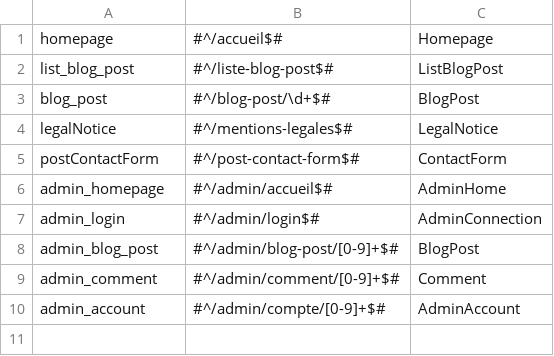
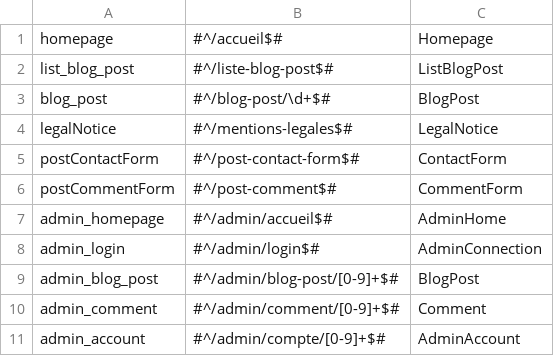
Before and after one commit to Shiiyo/Projet5_Blog_PHP, a CSV file: framework/routing.csv, drawn as a sheet; the diff names each change by its address in the sheet, - before the commit and + after, or states it on an @@ line.

Commit message:
Start the logic code of the validation form, check every field and load the violations messages

```diff
--- a/framework/routing.csv
+++ b/framework/routing.csv
+row 6: postCommentForm | #^/post-comment$# | CommentForm
```
Also changed, not shown: 3 other files.
